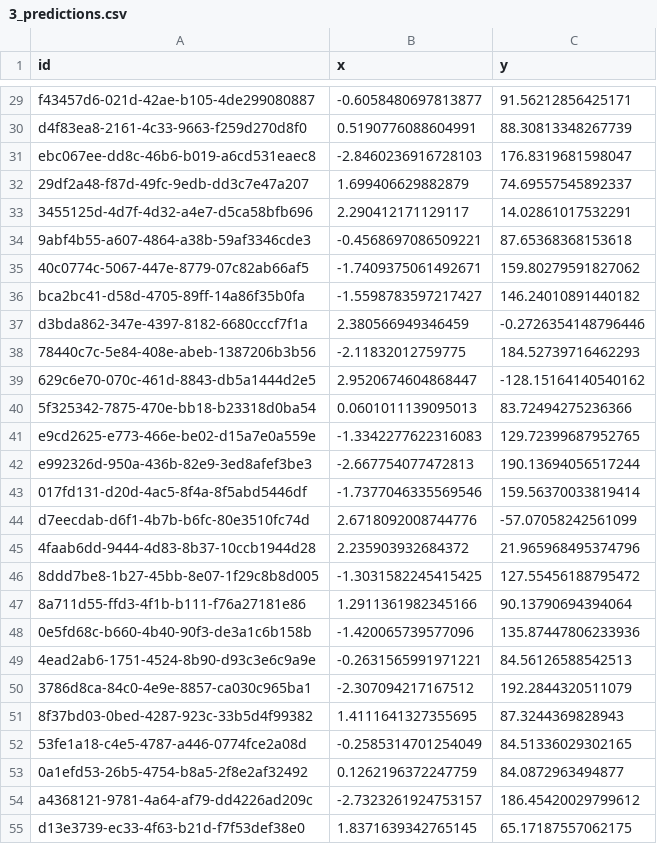
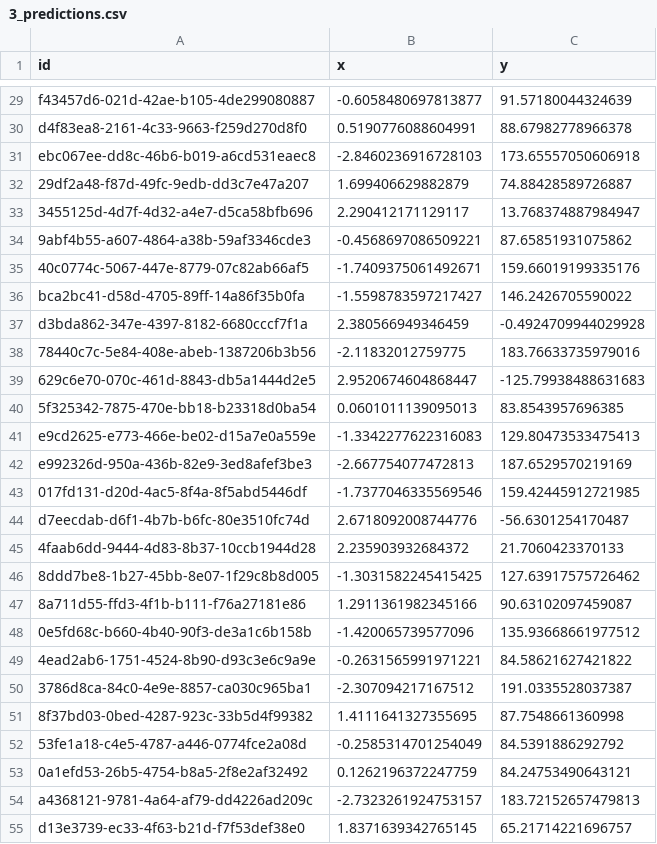
Before and after one commit to MalayKedia/CS215_assignments, a CSV file: Assignment3/q3/3_predictions.csv, drawn as a sheet; only a part is shown, gaps mark what is left out; the diff covers the shown part only; the diff names each change by its address in the sheet, - before the commit and + after, or states it on an @@ line.

```diff
--- a/Assignment3/q3/3_predictions.csv
+++ b/Assignment3/q3/3_predictions.csv
-C29 (y): 91.56212856425171
+C29 (y): 91.57180044324639
-C30 (y): 88.30813348267739
+C30 (y): 88.67982778966378
-C31 (y): 176.8319681598047
+C31 (y): 173.65557050606918
-C32 (y): 74.69557545892337
+C32 (y): 74.88428589726887
-C33 (y): 14.02861017532291
+C33 (y): 13.768374887984947
-C34 (y): 87.65368368153618
+C34 (y): 87.65851931075862
-C35 (y): 159.80279591827062
+C35 (y): 159.66019199335176
-C36 (y): 146.24010891440182
+C36 (y): 146.2426705590022
-C37 (y): -0.2726354148796446
+C37 (y): -0.4924709944029928
-C38 (y): 184.52739716462293
+C38 (y): 183.76633735979016
-C39 (y): -128.15164140540162
+C39 (y): -125.79938488631683
-C40 (y): 83.72494275236366
+C40 (y): 83.8543957696385
-C41 (y): 129.72399687952765
+C41 (y): 129.80473533475413
-C42 (y): 190.13694056517244
+C42 (y): 187.6529570219169
-C43 (y): 159.56370033819414
+C43 (y): 159.42445912721985
-C44 (y): -57.07058242561099
+C44 (y): -56.6301254170487
-C45 (y): 21.965968495374796
+C45 (y): 21.7060423370133
-C46 (y): 127.55456188795472
+C46 (y): 127.63917575726462
-C47 (y): 90.13790694394064
+C47 (y): 90.63102097459087
-C48 (y): 135.87447806233936
+C48 (y): 135.93668661977512
-C49 (y): 84.56126588542513
+C49 (y): 84.58621627421822
-C50 (y): 192.2844320511079
+C50 (y): 191.0335528037387
-C51 (y): 87.3244369828943
+C51 (y): 87.7548661360998
-C52 (y): 84.51336029302165
+C52 (y): 84.5391886292792
-C53 (y): 84.0872963494877
+C53 (y): 84.24753490643121
-C54 (y): 186.45420029799612
+C54 (y): 183.72152657479813
-C55 (y): 65.17187557062175
+C55 (y): 65.21714221696757
```
Also changed, not shown: 73 edited cells elsewhere in this file, 5 other files.
